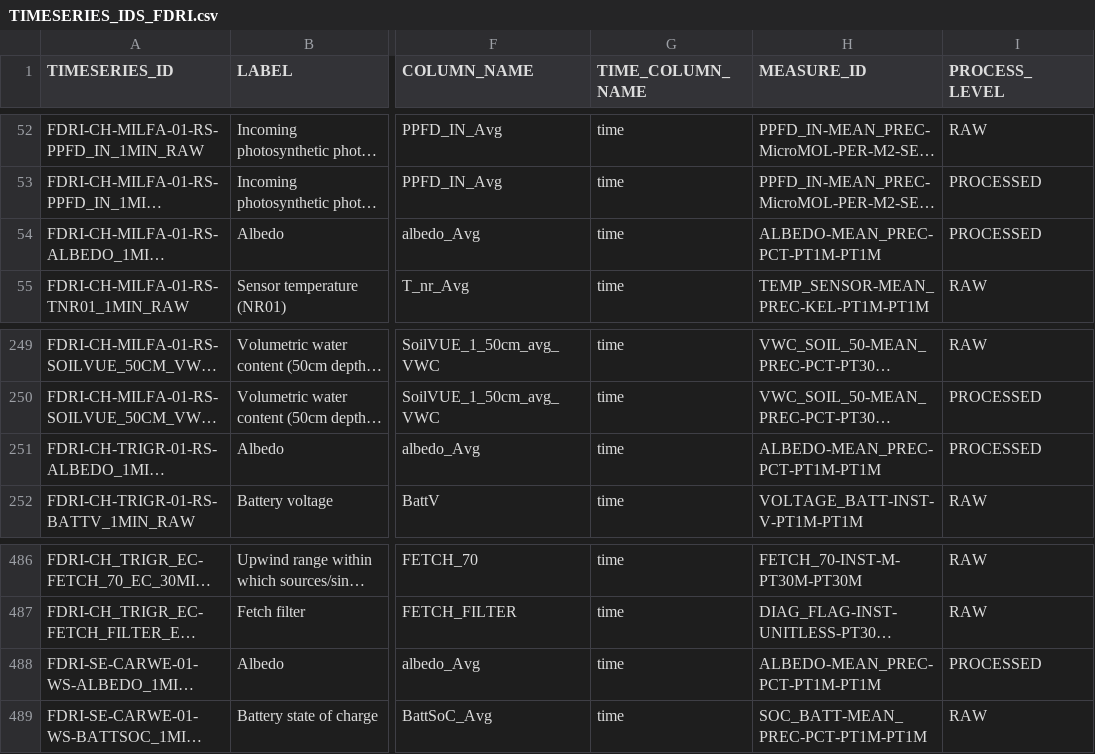
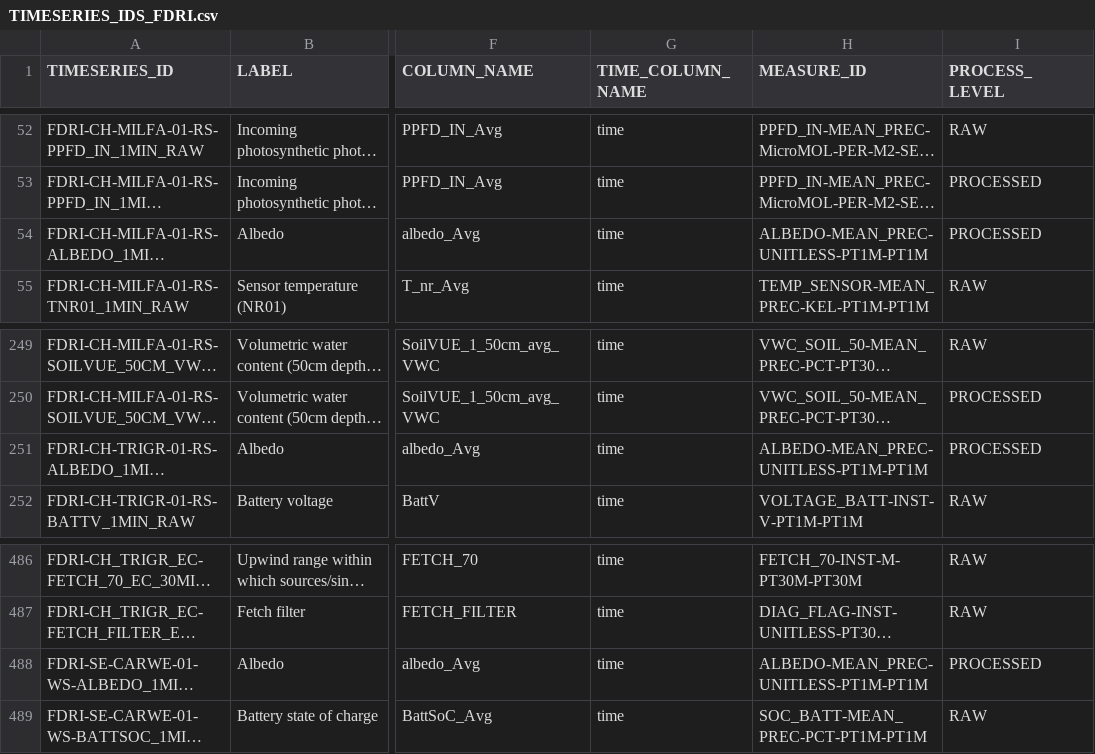
Before and after one commit to NERC-CEH/fdri-discovery, a CSV file: sample_data/src/TIMESERIES_IDS_FDRI.csv, drawn as a sheet; only a part is shown, gaps mark what is left out; long unchanged cells end in …; the diff names each change by its address in the sheet, - before the commit and + after, or states it on an @@ line.

Commit message:
Revert "use correction method to make FDRI albedo calulation a percentage"
This reverts commit aba36fb9c5d2fcfc422b7111e807d6c8dba9cbb9.

```diff
--- a/sample_data/src/TIMESERIES_IDS_FDRI.csv
+++ b/sample_data/src/TIMESERIES_IDS_FDRI.csv
-H54 (MEASURE_ID): ALBEDO-MEAN_PREC-PCT-PT1M-PT1M
+H54 (MEASURE_ID): ALBEDO-MEAN_PREC-UNITLESS-PT1M-PT1M
-H251 (MEASURE_ID): ALBEDO-MEAN_PREC-PCT-PT1M-PT1M
+H251 (MEASURE_ID): ALBEDO-MEAN_PREC-UNITLESS-PT1M-PT1M
-H488 (MEASURE_ID): ALBEDO-MEAN_PREC-PCT-PT1M-PT1M
+H488 (MEASURE_ID): ALBEDO-MEAN_PREC-UNITLESS-PT1M-PT1M
```
Also changed, not shown: 2 other files.
